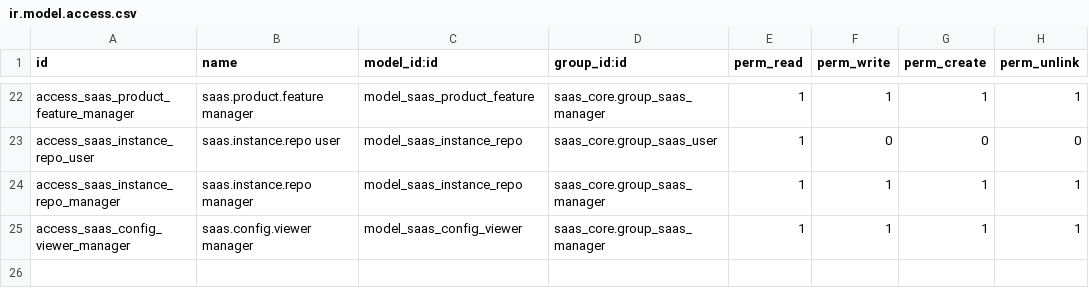
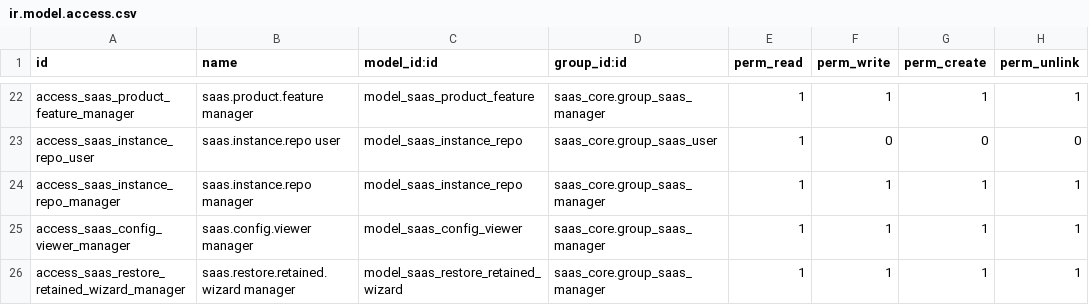
Before and after one commit to moutazmuhammad/saas, a CSV file: saas_core/security/ir.model.access.csv, drawn as a sheet; only a part is shown, gaps mark what is left out.

```diff
--- a/saas_core/security/ir.model.access.csv
+++ b/saas_core/security/ir.model.access.csv
@@ -25 +25,2 @@ access_saas_instance_repo_manager,saas.instance.repo manager,model_saas_instance
 access_saas_config_viewer_manager,saas.config.viewer manager,model_saas_config_viewer,saas_core.group_saas_manager,1,1,1,1
+access_saas_restore_retained_wizard_manager,saas.restore.retained.wizard manager,model_saas_restore_retained_wizard,saas_core.group_saas_manager,1,1,1,1
```
Also changed, not shown: 27 other files.
